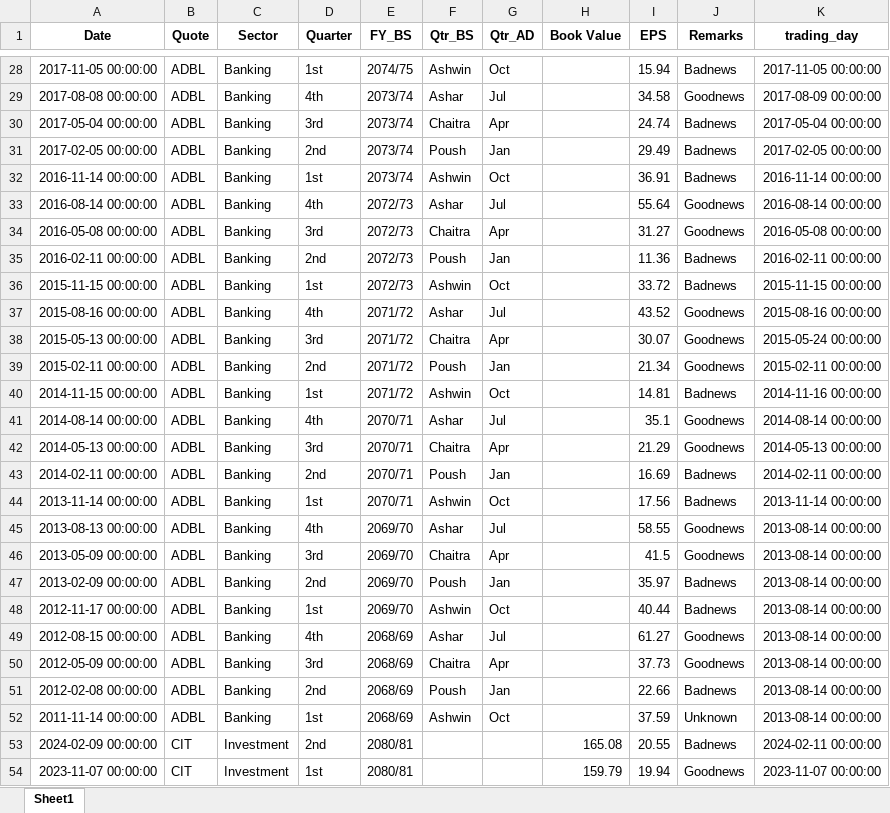
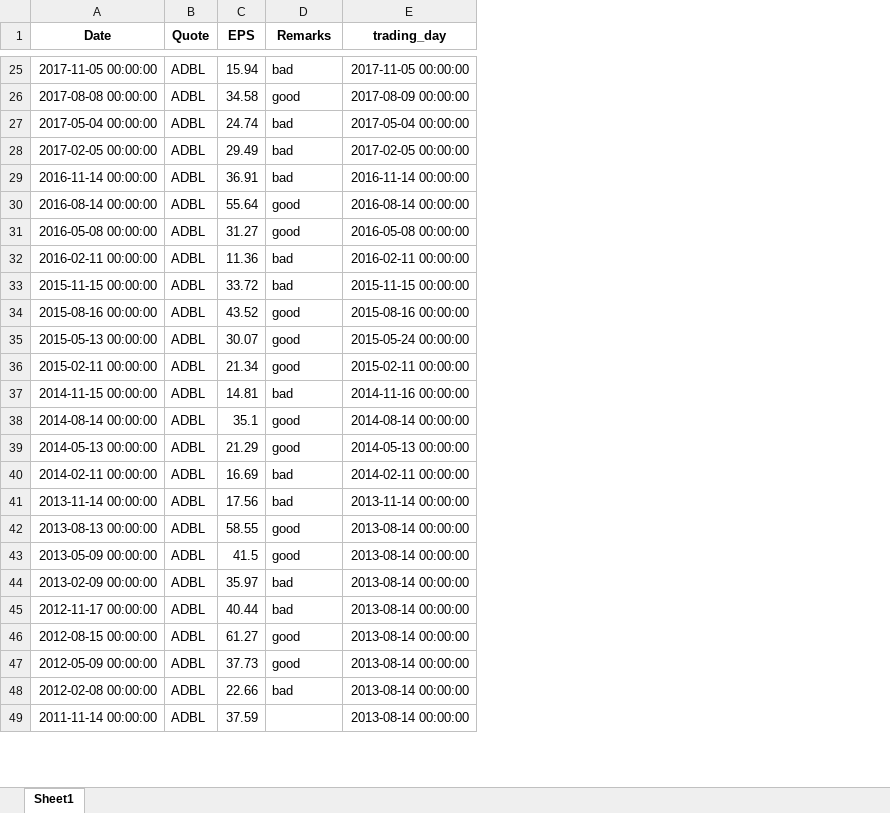
Before and after one commit to Bhupesh8108/Nepse-Analysis, an Excel workbook: event_shortcut.xlsx, sheet Sheet1, drawn as a sheet; only a part is shown, gaps mark what is left out; values as stored, in another font and other column widths than the file's, no borders; removed rows and columns are numbered as before the commit, all else as after; the diff covers the shown part only; the diff names each change by its address in the sheet, - before the commit and + after, or states it on an @@ line.

```diff
--- a/event_shortcut.xlsx (sheet Sheet1)
+++ b/event_shortcut.xlsx (sheet Sheet1)
-column C (Sector), rows 28-52: all Banking
-column D (Quarter), rows 28-52: 1st | 4th | 3rd | 2nd | 1st | 4th | 3rd | 2nd | 1st | 4th | 3rd | 2nd | 1st | 4th | 3rd | 2nd | 1st | 4th | 3rd | 2nd | 1st | 4th | 3rd | 2nd | 1st
-column E (FY_BS), rows 28-52: 2074/75 | 2073/74 | 2073/74 | 2073/74 | 2073/74 | 2072/73 | 2072/73 | 2072/73 | 2072/73 | 2071/72 | 2071/72 | 2071/72 | 2071/72 | 2070/71 | 2070/71 | 2070/71 | 2070/71 | 2069/70 | 2069/70 | 2069/70 | 2069/70 | 2068/69 | 2068/69 | 2068/69 | 2068/69
-column F (Qtr_BS), rows 28-52: Ashwin | Ashar | Chaitra | Poush | Ashwin | Ashar | Chaitra | Poush | Ashwin | Ashar | Chaitra | Poush | Ashwin | Ashar | Chaitra | Poush | Ashwin | Ashar | Chaitra | Poush | Ashwin | Ashar | Chaitra | Poush | Ashwin
-column G (Qtr_AD), rows 28-52: Oct | Jul | Apr | Jan | Oct | Jul | Apr | Jan | Oct | Jul | Apr | Jan | Oct | Jul | Apr | Jan | Oct | Jul | Apr | Jan | Oct | Jul | Apr | Jan | Oct
-column H (Book Value), empty
-D25 (Remarks): Badnews
+D25 (Remarks): bad
-D26 (Remarks): Goodnews
+D26 (Remarks): good
-D27:D29 (Remarks): Badnews
+D27:D29 (Remarks): bad
-D30:D31 (Remarks): Goodnews
+D30:D31 (Remarks): good
-D32:D33 (Remarks): Badnews
+D32:D33 (Remarks): bad
-D34:D36 (Remarks): Goodnews
+D34:D36 (Remarks): good
-D37 (Remarks): Badnews
+D37 (Remarks): bad
-D38:D39 (Remarks): Goodnews
+D38:D39 (Remarks): good
-D40:D41 (Remarks): Badnews
+D40:D41 (Remarks): bad
-D42:D43 (Remarks): Goodnews
+D42:D43 (Remarks): good
-D44:D45 (Remarks): Badnews
+D44:D45 (Remarks): bad
-D46:D47 (Remarks): Goodnews
+D46:D47 (Remarks): good
-D48 (Remarks): Badnews
+D48 (Remarks): bad
-D49 (Remarks): Unknown
+D49 (Remarks): (empty)
-row 53: 2024-02-09 00:00:00 | CIT | Investment | 2nd | 2080/81 |  |  | 165.08 | 20.55 | Badnews | 2024-02-11 00:00:00
-row 54: 2023-11-07 00:00:00 | CIT | Investment | 1st | 2080/81 |  |  | 159.79 | 19.94 | Goodnews | 2023-11-07 00:00:00
```
Also changed, not shown: 3 added rows, 101 removed rows and 941 edited cells elsewhere in this sheet, ar_data.xlsx, final.xlsx, 20 other files.
